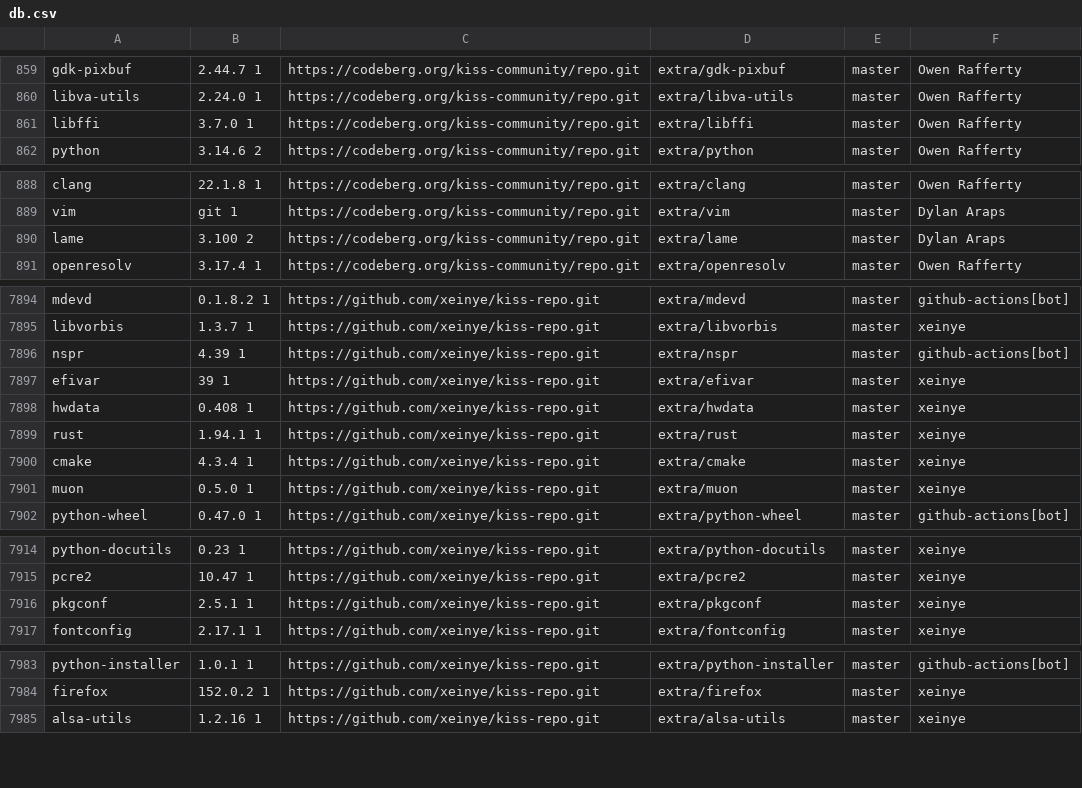
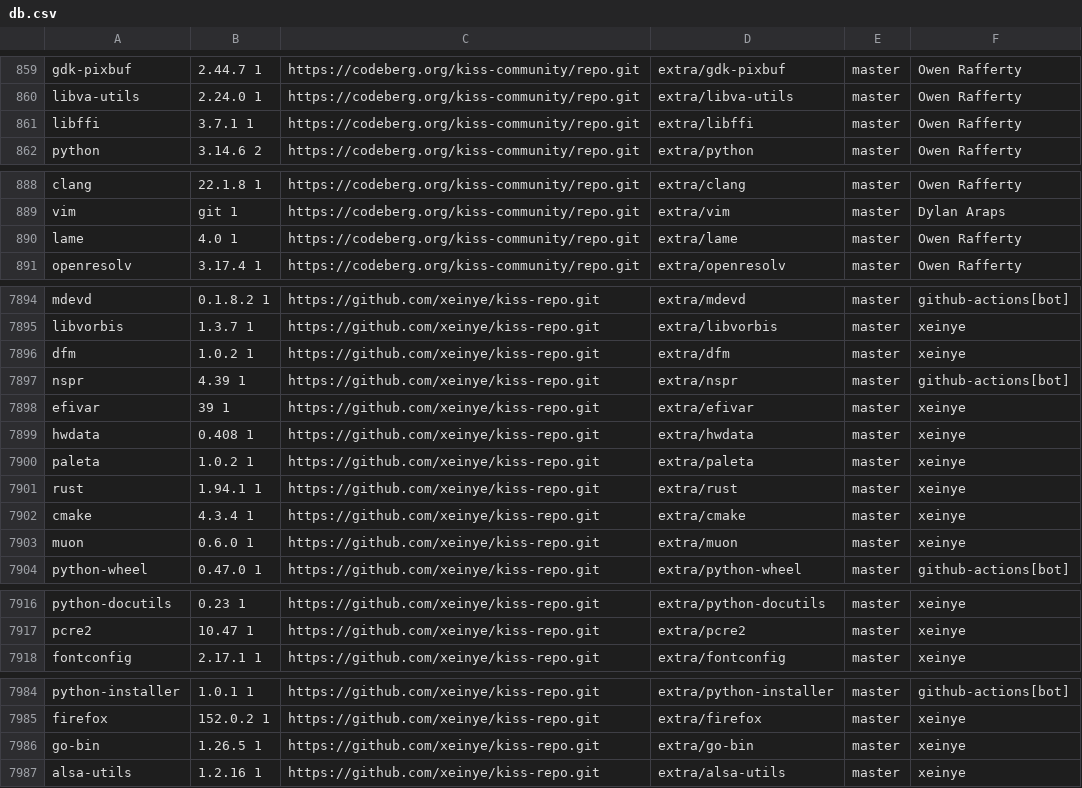
Before and after one commit to aabacchus/kiss-find, a CSV file: db.csv, drawn as a sheet; only a part is shown, gaps mark what is left out.

Commit message:
Deploying to gh-pages from @ aabacchus/kiss-find@210ff17aad4f44fb1c2fdfd192f3a545d276106f 🚀

```diff
--- a/db.csv
+++ b/db.csv
@@ -860,3 +860,3 @@ gdk-pixbuf,2.44.7 1,https://codeberg.org/kiss-community/repo.git,extra/gdk-pixbu
 libva-utils,2.24.0 1,https://codeberg.org/kiss-community/repo.git,extra/libva-utils,master,"Owen Rafferty"
-libffi,3.7.0 1,https://codeberg.org/kiss-community/repo.git,extra/libffi,master,"Owen Rafferty"
+libffi,3.7.1 1,https://codeberg.org/kiss-community/repo.git,extra/libffi,master,"Owen Rafferty"
 python,3.14.6 2,https://codeberg.org/kiss-community/repo.git,extra/python,master,"Owen Rafferty"
@@ -889,3 +889,3 @@ clang,22.1.8 1,https://codeberg.org/kiss-community/repo.git,extra/clang,master,"
 vim,git 1,https://codeberg.org/kiss-community/repo.git,extra/vim,master,"Dylan Araps"
-lame,3.100 2,https://codeberg.org/kiss-community/repo.git,extra/lame,master,"Dylan Araps"
+lame,4.0 1,https://codeberg.org/kiss-community/repo.git,extra/lame,master,"Owen Rafferty"
 openresolv,3.17.4 1,https://codeberg.org/kiss-community/repo.git,extra/openresolv,master,"Owen Rafferty"
@@ -7895,2 +7895,3 @@ mdevd,0.1.8.2 1,https://github.com/xeinye/kiss-repo.git,extra/mdevd,master,"gith
 libvorbis,1.3.7 1,https://github.com/xeinye/kiss-repo.git,extra/libvorbis,master,"xeinye"
+dfm,1.0.2 1,https://github.com/xeinye/kiss-repo.git,extra/dfm,master,"xeinye"
 nspr,4.39 1,https://github.com/xeinye/kiss-repo.git,extra/nspr,master,"github-actions[bot]"
@@ -7898,5 +7899,6 @@ efivar,39 1,https://github.com/xeinye/kiss-repo.git,extra/efivar,master,"xeinye"
 hwdata,0.408 1,https://github.com/xeinye/kiss-repo.git,extra/hwdata,master,"xeinye"
+paleta,1.0.2 1,https://github.com/xeinye/kiss-repo.git,extra/paleta,master,"xeinye"
 rust,1.94.1 1,https://github.com/xeinye/kiss-repo.git,extra/rust,master,"xeinye"
 cmake,4.3.4 1,https://github.com/xeinye/kiss-repo.git,extra/cmake,master,"xeinye"
-muon,0.5.0 1,https://github.com/xeinye/kiss-repo.git,extra/muon,master,"xeinye"
+muon,0.6.0 1,https://github.com/xeinye/kiss-repo.git,extra/muon,master,"xeinye"
 python-wheel,0.47.0 1,https://github.com/xeinye/kiss-repo.git,extra/python-wheel,master,"github-actions[bot]"
@@ -7915,3 +7917,2 @@ python-docutils,0.23 1,https://github.com/xeinye/kiss-repo.git,extra/python-docu
 pcre2,10.47 1,https://github.com/xeinye/kiss-repo.git,extra/pcre2,master,"xeinye"
-pkgconf,2.5.1 1,https://github.com/xeinye/kiss-repo.git,extra/pkgconf,master,"xeinye"
 fontconfig,2.17.1 1,https://github.com/xeinye/kiss-repo.git,extra/fontconfig,master,"xeinye"
@@ -7984,2 +7985,3 @@ python-installer,1.0.1 1,https://github.com/xeinye/kiss-repo.git,extra/python-in
 firefox,152.0.2 1,https://github.com/xeinye/kiss-repo.git,extra/firefox,master,"xeinye"
+go-bin,1.26.5 1,https://github.com/xeinye/kiss-repo.git,extra/go-bin,master,"xeinye"
 alsa-utils,1.2.16 1,https://github.com/xeinye/kiss-repo.git,extra/alsa-utils,master,"xeinye"
```
